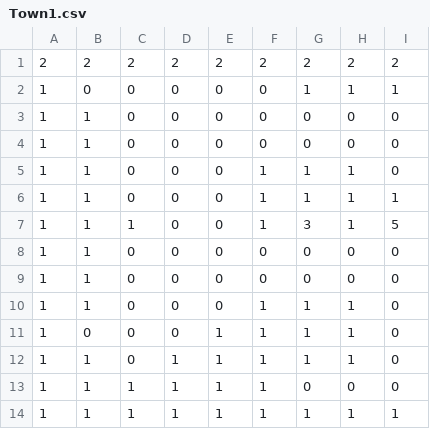
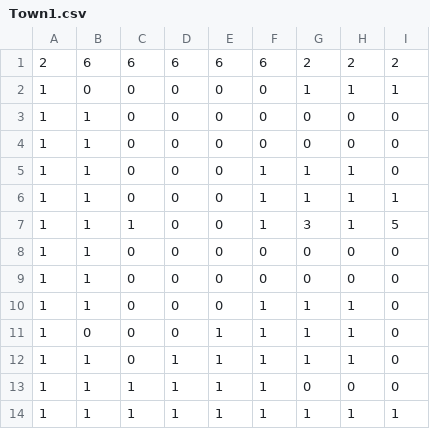
Before and after one commit to Fwries/Cardasia, a CSV file: Assets/Scriptables/Maps/CSV/Town1.csv, drawn as a sheet; only a part is shown; the diff names each change by its address in the sheet, - before the commit and + after, or states it on an @@ line.

```diff
--- a/Assets/Scriptables/Maps/CSV/Town1.csv
+++ b/Assets/Scriptables/Maps/CSV/Town1.csv
-B1: 2
+B1: 6
-C1: 2
+C1: 6
-D1: 2
+D1: 6
-E1: 2
+E1: 6
-F1: 2
+F1: 6
```
Also changed, not shown: 24 other files.
